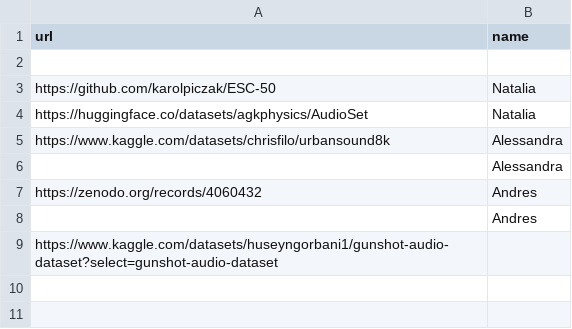
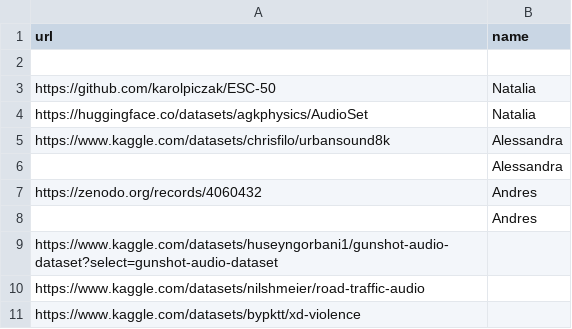
Before and after one commit to andrupax94/proyecto4geeks, a CSV file: documents/dataset_resources_link.csv, drawn as a sheet; the diff names each change by its address in the sheet, - before the commit and + after, or states it on an @@ line.

Commit message:
Añadir nuevos enlaces de recursos de dataset y crear archivo de metadatos

```diff
--- a/documents/dataset_resources_link.csv
+++ b/documents/dataset_resources_link.csv
+row 10: https://www.kaggle.com/datasets/nilshmeier/road-traffic-audio
+row 11: https://www.kaggle.com/datasets/bypktt/xd-violence
```
Also changed, not shown: 2 other files.
